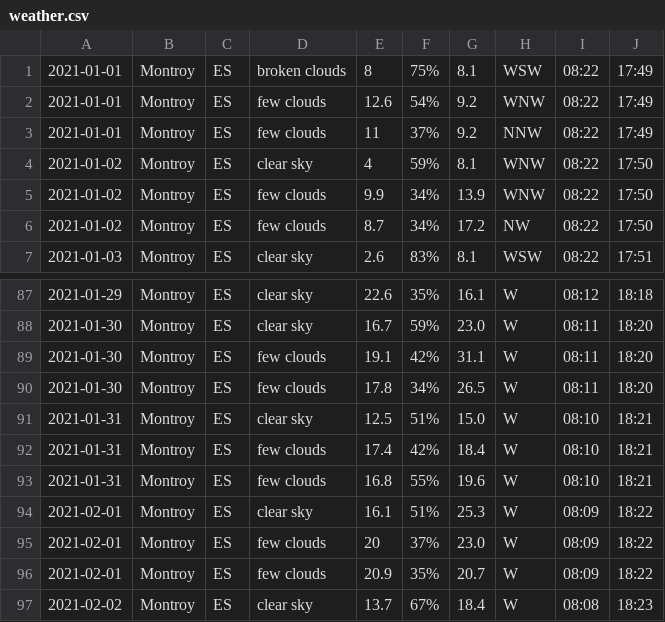
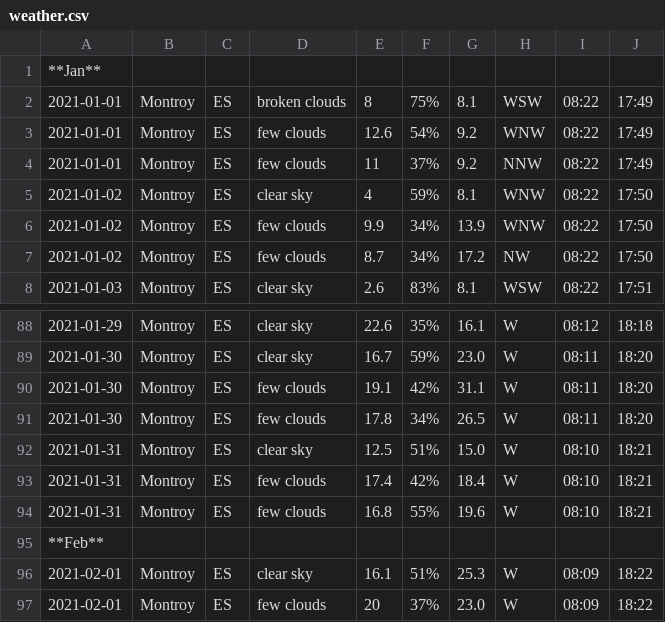
Before and after one commit to keithmillar/keithmillar, a CSV file: weather/weather.csv, drawn as a sheet; only a part is shown, gaps mark what is left out; the shorter side is filled out with more unchanged rows; the diff names each change by its address in the sheet, - before the commit and + after, or states it on an @@ line.

Commit message:
book added month to weather

```diff
--- a/weather/weather.csv
+++ b/weather/weather.csv
+row 1: **Jan**
+row 95: **Feb**
```
Also changed, not shown: reading/reading-21.csv, 1 other file.
